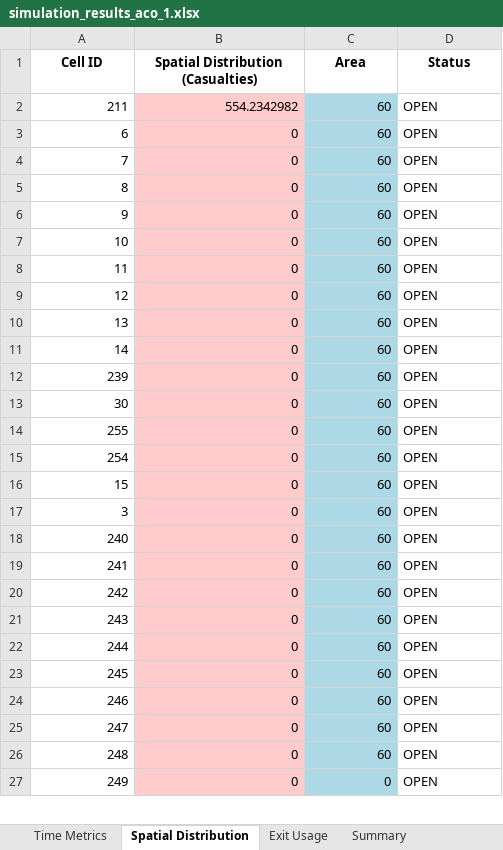
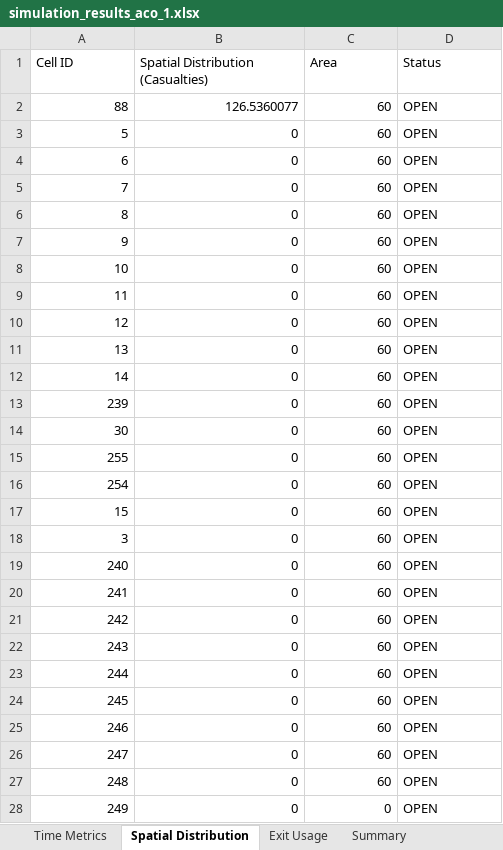
Before and after one commit to DogoeDude/Thesis_Simulation_Dijsktra, an Excel workbook: Baseline_ACO/simulation_results_aco_1.xlsx, sheet Spatial Distribution, drawn as a sheet; only a part is shown; values as stored, in another font and other column widths than the file's, no borders; addresses are those after the commit; the diff covers the shown part only; the diff names each change by its address in the sheet, - before the commit and + after, or states it on an @@ line.

```diff
--- a/Baseline_ACO/simulation_results_aco_1.xlsx (sheet Spatial Distribution)
+++ b/Baseline_ACO/simulation_results_aco_1.xlsx (sheet Spatial Distribution)
@@ A1:D1 bold: on → off, alignment: center → left @@
-A2 (Cell ID): 211
+A2 (Cell ID): 88
-B2: 554.2342982
+B2: 126.5360077
-B2 fill: #FFCCCB
+B2 fill: none
-C2 fill: #ADD8E6
+C2 fill: none
+row 3: 5 | 0 | 60 | OPEN
-B4:B28 fill: #FFCCCB
+B4:B28 fill: none
-C4:C28 fill: #ADD8E6
+C4:C28 fill: none
```
Also changed, not shown: 1 removed row, 1 edited cell and cell formats elsewhere in this sheet, sheet Time Metrics, sheet Summary, sheet Exit Usage, Dijkstra_SafeZones/simulation_results_dijkstra_1.xlsx, 6 other files.
